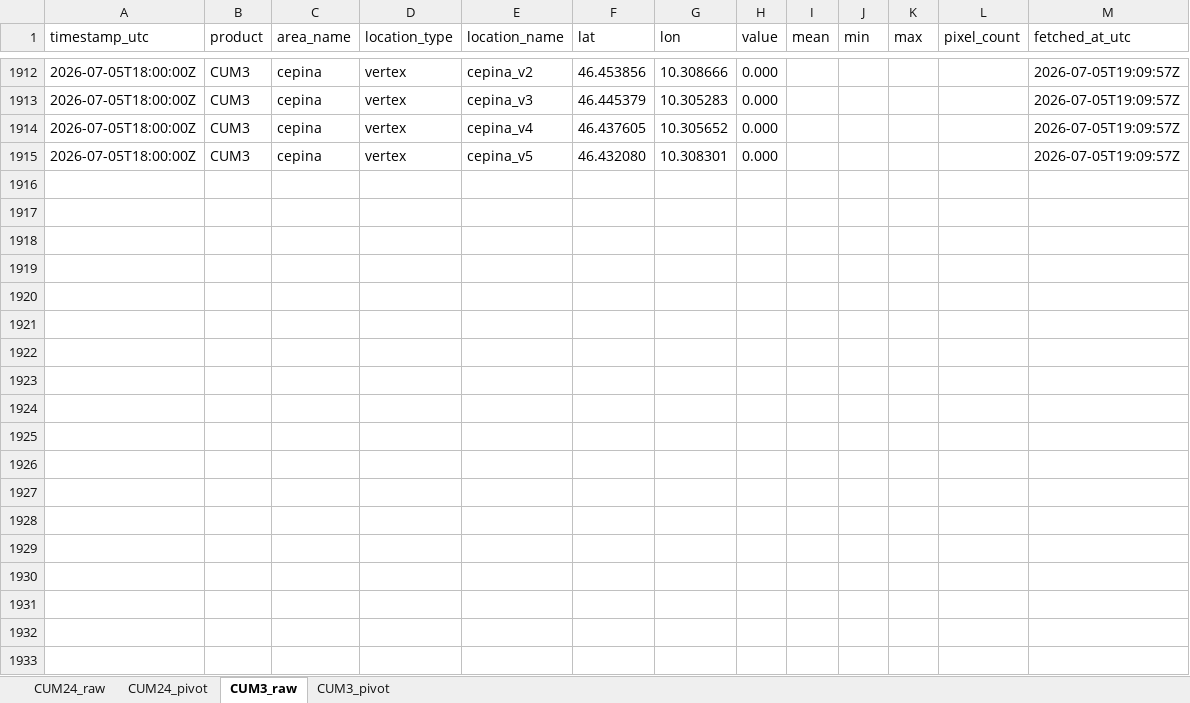
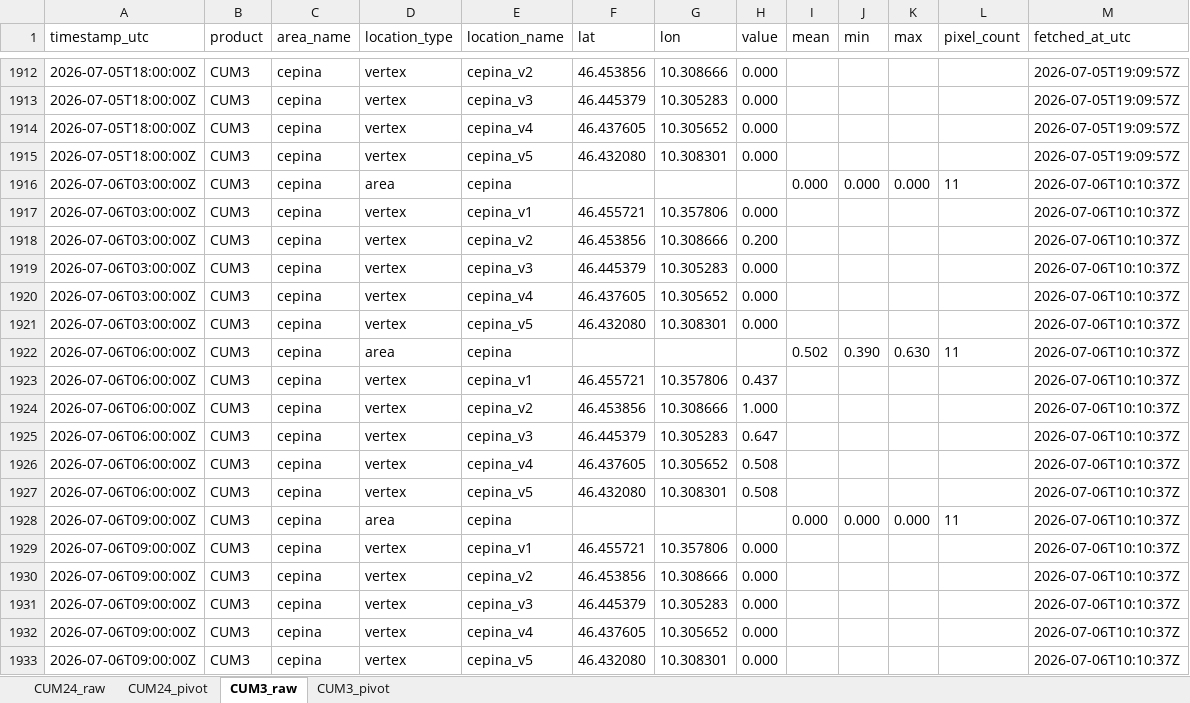
Before and after one commit to EbbeneTriglav/radar-dpc, an Excel workbook: archive/data/cepina.xlsx, sheet CUM3_raw, drawn as a sheet; only a part is shown, gaps mark what is left out; values as stored, in another font and other column widths than the file's, no borders; the diff names each change by its address in the sheet, - before the commit and + after, or states it on an @@ line.

```diff
--- a/archive/data/cepina.xlsx (sheet CUM3_raw)
+++ b/archive/data/cepina.xlsx (sheet CUM3_raw)
+row 1916: 2026-07-06T03:00:00Z | CUM3 | cepina | area | cepina |  |  |  | 0.000 | 0.000 | 0.000 | 11 | 2026-07-06T10:10:37Z
+row 1917: 2026-07-06T03:00:00Z | CUM3 | cepina | vertex | cepina_v1 | 46.455721 | 10.357806 | 0.000 |  |  |  |  | 2026-07-06T10:10:37Z
+row 1918: 2026-07-06T03:00:00Z | CUM3 | cepina | vertex | cepina_v2 | 46.453856 | 10.308666 | 0.200 |  |  |  |  | 2026-07-06T10:10:37Z
+row 1919: 2026-07-06T03:00:00Z | CUM3 | cepina | vertex | cepina_v3 | 46.445379 | 10.305283 | 0.000 |  |  |  |  | 2026-07-06T10:10:37Z
+row 1920: 2026-07-06T03:00:00Z | CUM3 | cepina | vertex | cepina_v4 | 46.437605 | 10.305652 | 0.000 |  |  |  |  | 2026-07-06T10:10:37Z
+row 1921: 2026-07-06T03:00:00Z | CUM3 | cepina | vertex | cepina_v5 | 46.432080 | 10.308301 | 0.000 |  |  |  |  | 2026-07-06T10:10:37Z
+row 1922: 2026-07-06T06:00:00Z | CUM3 | cepina | area | cepina |  |  |  | 0.502 | 0.390 | 0.630 | 11 | 2026-07-06T10:10:37Z
+row 1923: 2026-07-06T06:00:00Z | CUM3 | cepina | vertex | cepina_v1 | 46.455721 | 10.357806 | 0.437 |  |  |  |  | 2026-07-06T10:10:37Z
+row 1924: 2026-07-06T06:00:00Z | CUM3 | cepina | vertex | cepina_v2 | 46.453856 | 10.308666 | 1.000 |  |  |  |  | 2026-07-06T10:10:37Z
+row 1925: 2026-07-06T06:00:00Z | CUM3 | cepina | vertex | cepina_v3 | 46.445379 | 10.305283 | 0.647 |  |  |  |  | 2026-07-06T10:10:37Z
+row 1926: 2026-07-06T06:00:00Z | CUM3 | cepina | vertex | cepina_v4 | 46.437605 | 10.305652 | 0.508 |  |  |  |  | 2026-07-06T10:10:37Z
+row 1927: 2026-07-06T06:00:00Z | CUM3 | cepina | vertex | cepina_v5 | 46.432080 | 10.308301 | 0.508 |  |  |  |  | 2026-07-06T10:10:37Z
+row 1928: 2026-07-06T09:00:00Z | CUM3 | cepina | area | cepina |  |  |  | 0.000 | 0.000 | 0.000 | 11 | 2026-07-06T10:10:37Z
+row 1929: 2026-07-06T09:00:00Z | CUM3 | cepina | vertex | cepina_v1 | 46.455721 | 10.357806 | 0.000 |  |  |  |  | 2026-07-06T10:10:37Z
+row 1930: 2026-07-06T09:00:00Z | CUM3 | cepina | vertex | cepina_v2 | 46.453856 | 10.308666 | 0.000 |  |  |  |  | 2026-07-06T10:10:37Z
+row 1931: 2026-07-06T09:00:00Z | CUM3 | cepina | vertex | cepina_v3 | 46.445379 | 10.305283 | 0.000 |  |  |  |  | 2026-07-06T10:10:37Z
+row 1932: 2026-07-06T09:00:00Z | CUM3 | cepina | vertex | cepina_v4 | 46.437605 | 10.305652 | 0.000 |  |  |  |  | 2026-07-06T10:10:37Z
+row 1933: 2026-07-06T09:00:00Z | CUM3 | cepina | vertex | cepina_v5 | 46.432080 | 10.308301 | 0.000 |  |  |  |  | 2026-07-06T10:10:37Z
```
Also changed, not shown: sheet CUM3_pivot, archive/data/panna.xlsx, archive/data/ruspino.xlsx, 3 other files.
